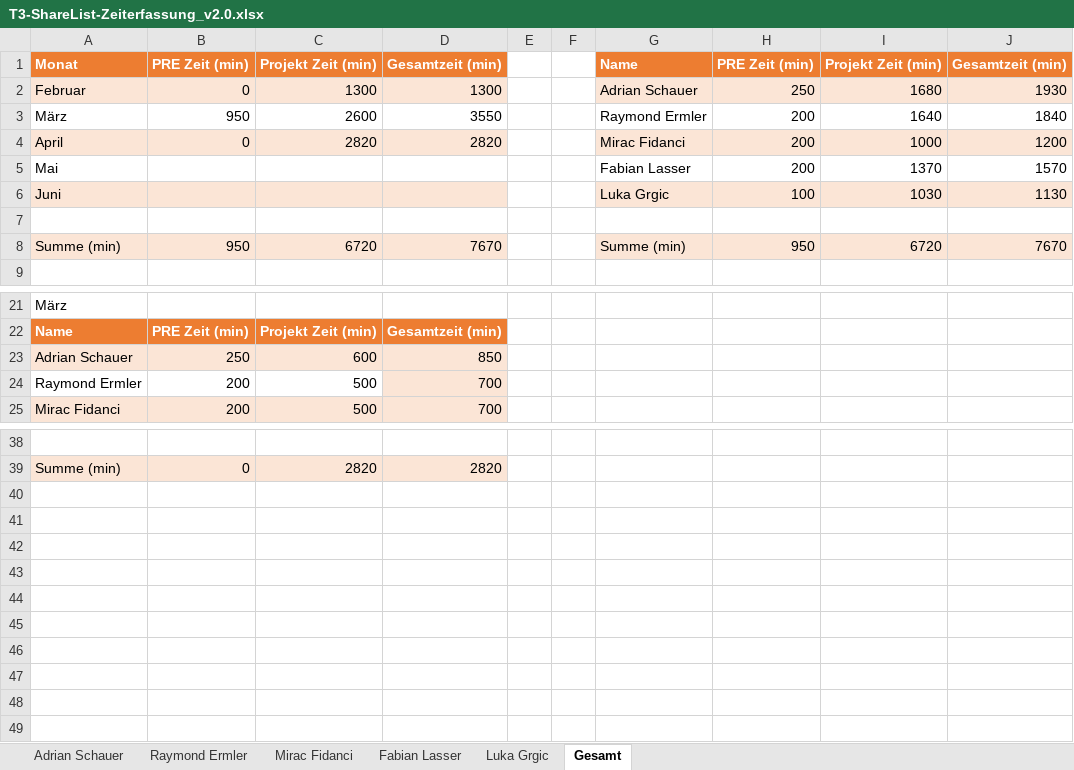
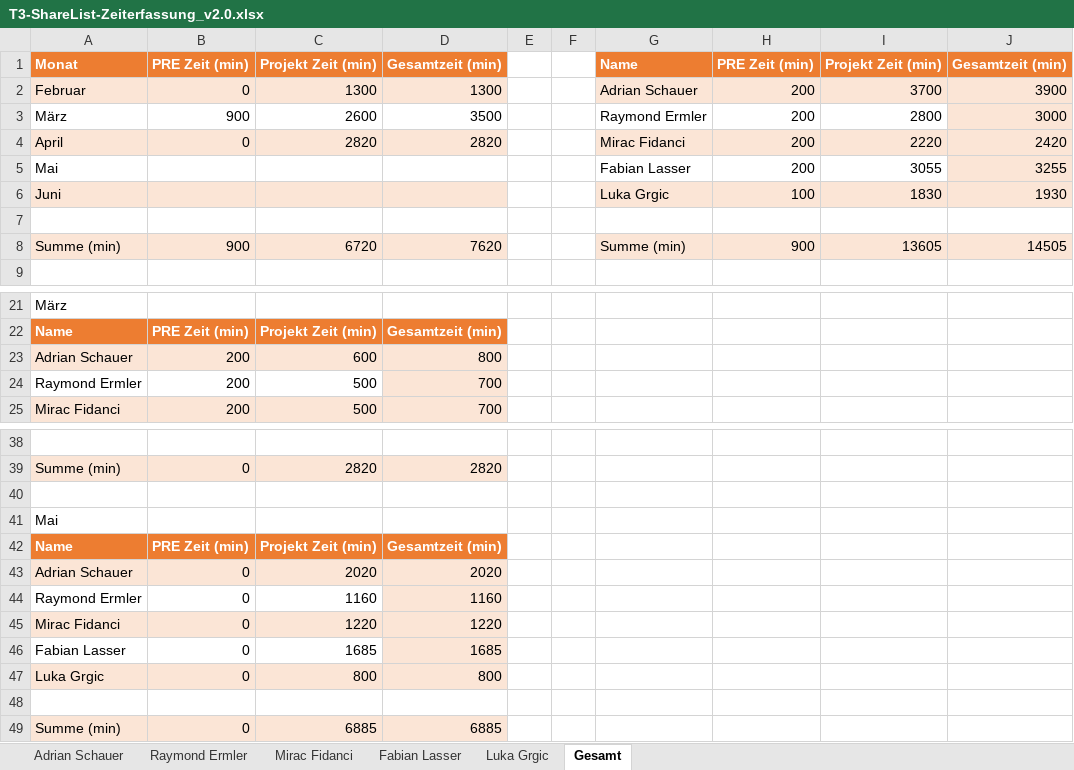
Before and after one commit to LuckyForce/ShareList, an Excel workbook: documents/Zeiterfassungen/T3-ShareList-Zeiterfassung_v2.0.xlsx, sheet Gesamt, drawn as a sheet; only a part is shown, gaps mark what is left out; values as stored, in another font and other column widths than the file's, no borders; the diff covers the shown part only; the diff names each change by its address in the sheet, - before the commit and + after, or states it on an @@ line.

```diff
--- a/documents/Zeiterfassungen/T3-ShareList-Zeiterfassung_v2.0.xlsx (sheet Gesamt)
+++ b/documents/Zeiterfassungen/T3-ShareList-Zeiterfassung_v2.0.xlsx (sheet Gesamt)
-H2: 250
+H2: 200
-I2: 1680
+I2: 3700
-J2: 1930
+J2: 3900
-B3: 950
+B3: 900
-D3: 3550
+D3: 3500
-I3: 1640
+I3: 2800
-J3: 1840
+J3: 3000
-J3 fill: none
+J3 fill: #FBE5D6
-I4: 1000
+I4: 2220
-J4: 1200
+J4: 2420
-I5: 1370
+I5: 3055
-J5: 1570
+J5: 3255
-J5 fill: none
+J5 fill: #FBE5D6
-I6: 1030
+I6: 1830
-J6: 1130
+J6: 1930
-B8: 950
+B8: 900
-D8: 7670
+D8: 7620
-H8: 950
+H8: 900
-I8: 6720
+I8: 13605
-J8: 7670
+J8: 14505
-B23: 250
+B23: 200
-D23: 850
+D23: 800
+row 40: (empty)
+row 41: Mai
+row 42: Name | PRE Zeit (min) | Projekt Zeit (min) | Gesamtzeit (min)
+row 43: Adrian Schauer | 0 | 2020 | 2020
+row 44: Raymond Ermler | 0 | 1160 | 1160
+row 45: Mirac Fidanci | 0 | 1220 | 1220
+row 46: Fabian Lasser | 0 | 1685 | 1685
+row 47: Luka Grgic | 0 | 800 | 800
+row 48: (empty)
+row 49: Summe (min) | 0 | 6885 | 6885
```
Also changed, not shown: 2 edited cells elsewhere in this sheet, 2 other files.
